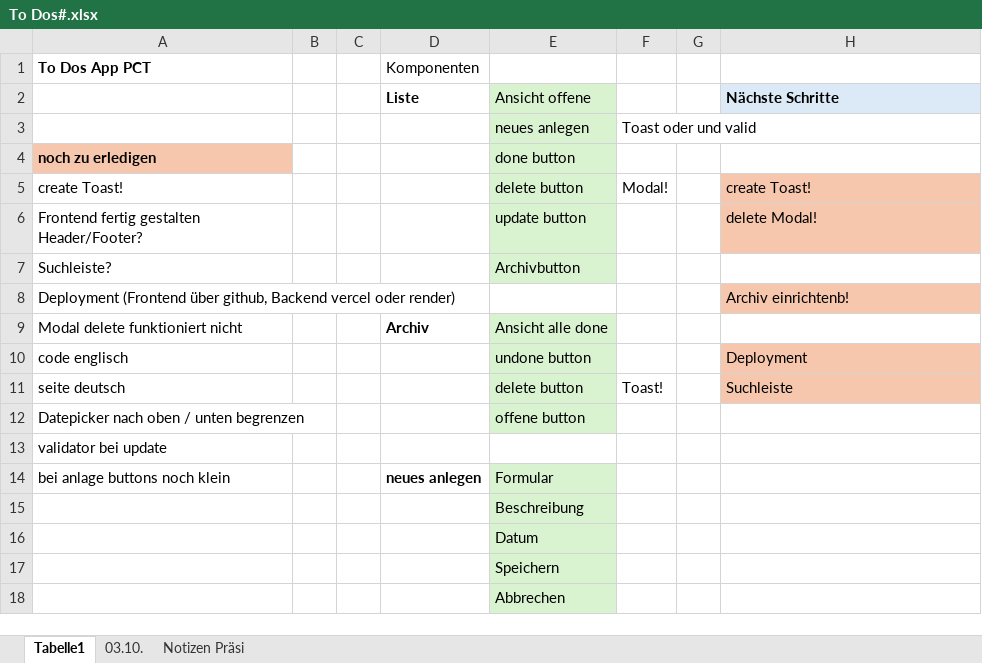
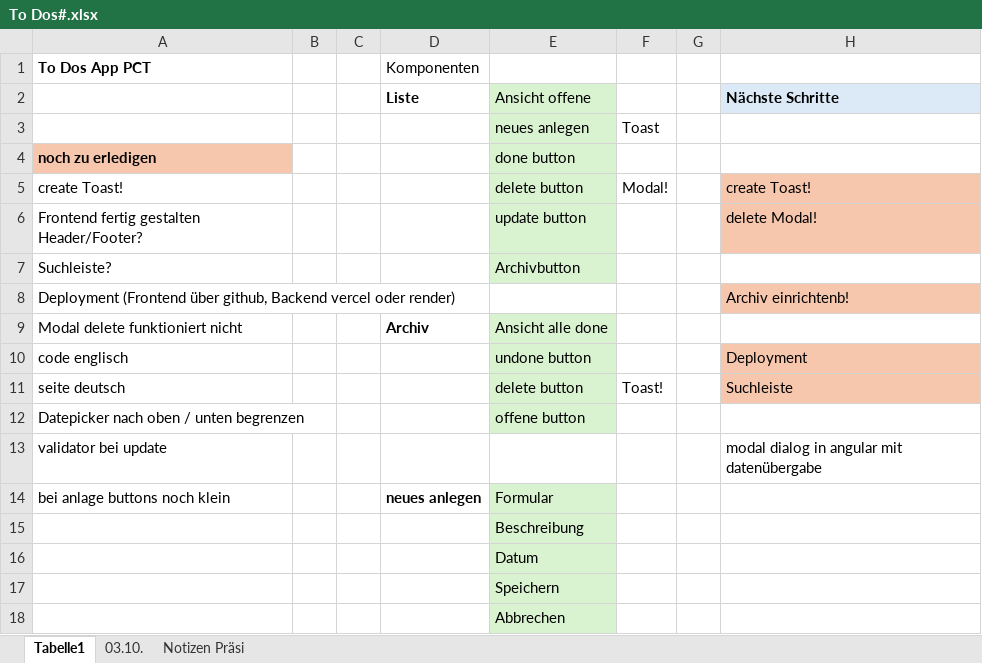
Before and after one commit to nadjastauber/PCT, an Excel workbook: To Dos#.xlsx, sheet Tabelle1, drawn as a sheet; only a part is shown; values as stored, in another font and other column widths than the file's, no borders; the diff names each change by its address in the sheet, - before the commit and + after, or states it on an @@ line.

Commit message:
Modal Dialog funktioniert nicht, als Alternative jetzt window.confirm eingefügt

```diff
--- a/To Dos#.xlsx (sheet Tabelle1)
+++ b/To Dos#.xlsx (sheet Tabelle1)
-F3: Toast oder und valid
+F3: Toast
-H13: (empty)
+H13: modal dialog in angular mit datenübergabe
```
Also changed, not shown: 4 other files.
